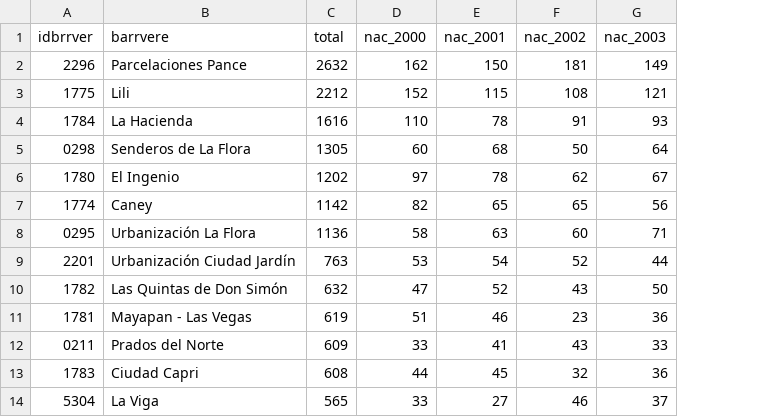
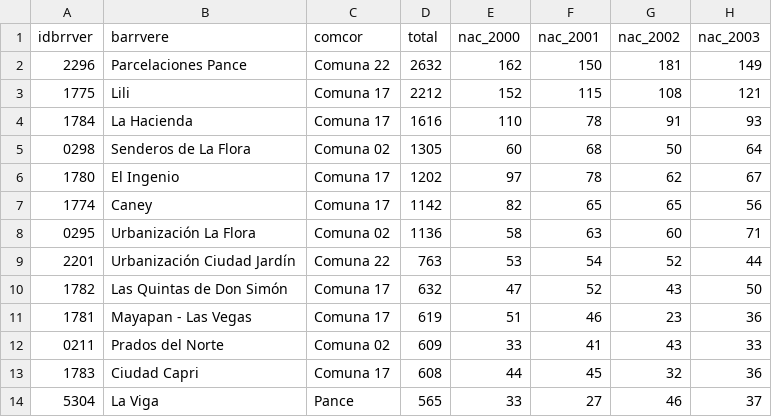
Before and after one commit to geotech-ia/natalidad_cali_est56, a CSV file: Tablas/Nacimientos_barrios_est56.csv, drawn as a sheet; only a part is shown; the diff names each change by its address in the sheet, - before the commit and + after, or states it on an @@ line.

Commit message:
Inclusion de la informacion de comunas en la tabla de nacimientos por barrio

```diff
--- a/Tablas/Nacimientos_barrios_est56.csv
+++ b/Tablas/Nacimientos_barrios_est56.csv
+column C (comcor), rows 2-14: Comuna 22 | Comuna 17 | Comuna 17 | Comuna 02 | Comuna 17 | Comuna 17 | Comuna 02 | Comuna 22 | Comuna 17 | Comuna 17 | Comuna 02 | Comuna 17 | Pance
```
Also changed, not shown: 1 other file.
